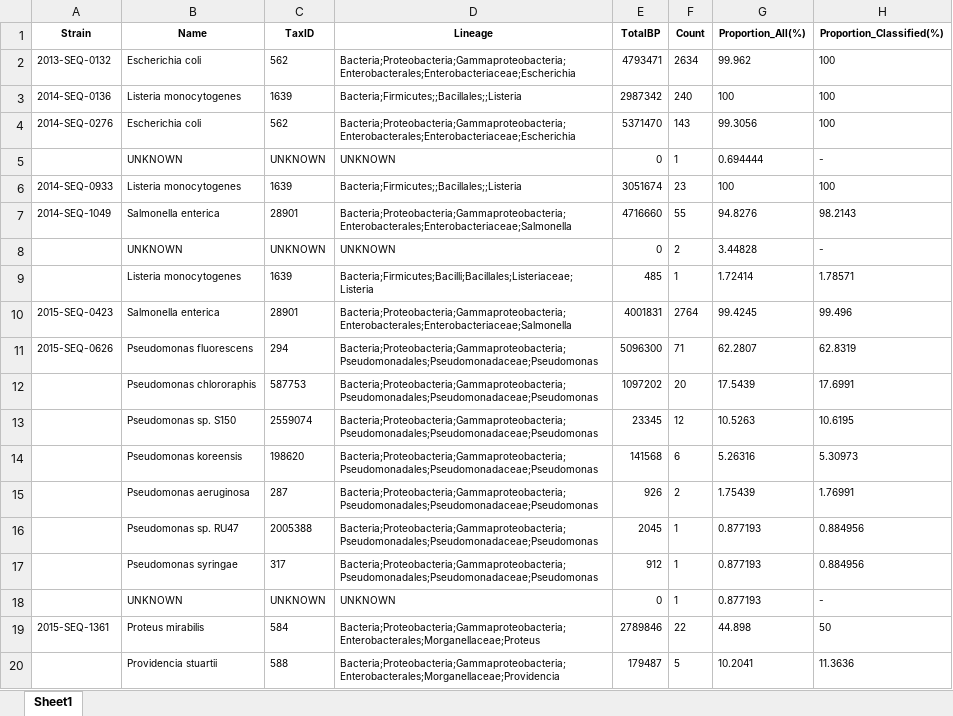
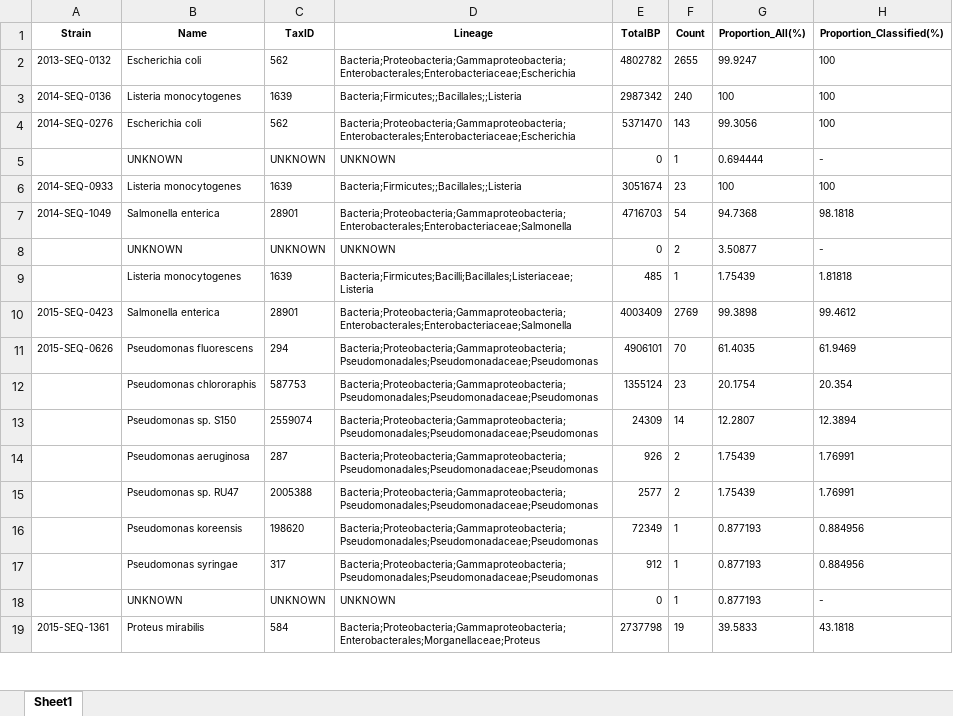
Before and after one commit to OLC-Bioinformatics/COWBAT, an Excel workbook: cowbat/validation/reports/abundance_fasta.xlsx, sheet Sheet1, drawn as a sheet; only a part is shown; values as stored, in another font and other column widths than the file's, no borders; removed rows and columns are numbered as before the commit, all else as after; the diff covers the shown part only; the diff names each change by its address in the sheet, - before the commit and + after, or states it on an @@ line.

```diff
--- a/cowbat/validation/reports/abundance_fasta.xlsx (sheet Sheet1)
+++ b/cowbat/validation/reports/abundance_fasta.xlsx (sheet Sheet1)
-E2 (TotalBP): 4793471
+E2 (TotalBP): 4802782
-F2 (Count): 2634
+F2 (Count): 2655
-G2 (Proportion_All(%)): 99.962
+G2 (Proportion_All(%)): 99.9247
-E7 (TotalBP): 4716660
+E7 (TotalBP): 4716703
-F7 (Count): 55
+F7 (Count): 54
-G7 (Proportion_All(%)): 94.8276
+G7 (Proportion_All(%)): 94.7368
-H7 (Proportion_Classified(%)): 98.2143
+H7 (Proportion_Classified(%)): 98.1818
-G8 (Proportion_All(%)): 3.44828
+G8 (Proportion_All(%)): 3.50877
-G9 (Proportion_All(%)): 1.72414
+G9 (Proportion_All(%)): 1.75439
-H9 (Proportion_Classified(%)): 1.78571
+H9 (Proportion_Classified(%)): 1.81818
-E10 (TotalBP): 4001831
+E10 (TotalBP): 4003409
-F10 (Count): 2764
+F10 (Count): 2769
-G10 (Proportion_All(%)): 99.4245
+G10 (Proportion_All(%)): 99.3898
-H10 (Proportion_Classified(%)): 99.496
+H10 (Proportion_Classified(%)): 99.4612
-E11 (TotalBP): 5096300
+E11 (TotalBP): 4906101
-F11 (Count): 71
+F11 (Count): 70
-G11 (Proportion_All(%)): 62.2807
+G11 (Proportion_All(%)): 61.4035
-H11 (Proportion_Classified(%)): 62.8319
+H11 (Proportion_Classified(%)): 61.9469
-row 12:  | Pseudomonas chlororaphis | 587753 | Bacteria;Proteobacteria;Gammaproteobacteria;Pseudomonadales;Pseudomonadaceae;Pseudomonas | 1097202 | 20 | 17.5439 | 17.6991
-row 13:  | Pseudomonas sp. S150 | 2559074 | Bacteria;Proteobacteria;Gammaproteobacteria;Pseudomonadales;Pseudomonadaceae;Pseudomonas | 23345 | 12 | 10.5263 | 10.6195
-row 14:  | Pseudomonas koreensis | 198620 | Bacteria;Proteobacteria;Gammaproteobacteria;Pseudomonadales;Pseudomonadaceae;Pseudomonas | 141568 | 6 | 5.26316 | 5.30973
+row 12:  | Pseudomonas chlororaphis | 587753 | Bacteria;Proteobacteria;Gammaproteobacteria;Pseudomonadales;Pseudomonadaceae;Pseudomonas | 1355124 | 23 | 20.1754 | 20.354
+row 13:  | Pseudomonas sp. S150 | 2559074 | Bacteria;Proteobacteria;Gammaproteobacteria;Pseudomonadales;Pseudomonadaceae;Pseudomonas | 24309 | 14 | 12.2807 | 12.3894
+row 15:  | Pseudomonas sp. RU47 | 2005388 | Bacteria;Proteobacteria;Gammaproteobacteria;Pseudomonadales;Pseudomonadaceae;Pseudomonas | 2577 | 2 | 1.75439 | 1.76991
-B16 (Name): Pseudomonas sp. RU47
+B16 (Name): Pseudomonas koreensis
-C16 (TaxID): 2005388
+C16 (TaxID): 198620
-E16 (TotalBP): 2045
+E16 (TotalBP): 72349
-E19 (TotalBP): 2789846
+E19 (TotalBP): 2737798
-F19 (Count): 22
+F19 (Count): 19
-G19 (Proportion_All(%)): 44.898
+G19 (Proportion_All(%)): 39.5833
-H19 (Proportion_Classified(%)): 50
+H19 (Proportion_Classified(%)): 43.1818
-row 20:  | Providencia stuartii | 588 | Bacteria;Proteobacteria;Gammaproteobacteria;Enterobacterales;Morganellaceae;Providencia | 179487 | 5 | 10.2041 | 11.3636
```
Also changed, not shown: 21 added rows, 17 removed rows and 52 edited cells elsewhere in this sheet, cowbat/validation/reports/resfinder_assembled_blastn.xlsx, 39 other files.
